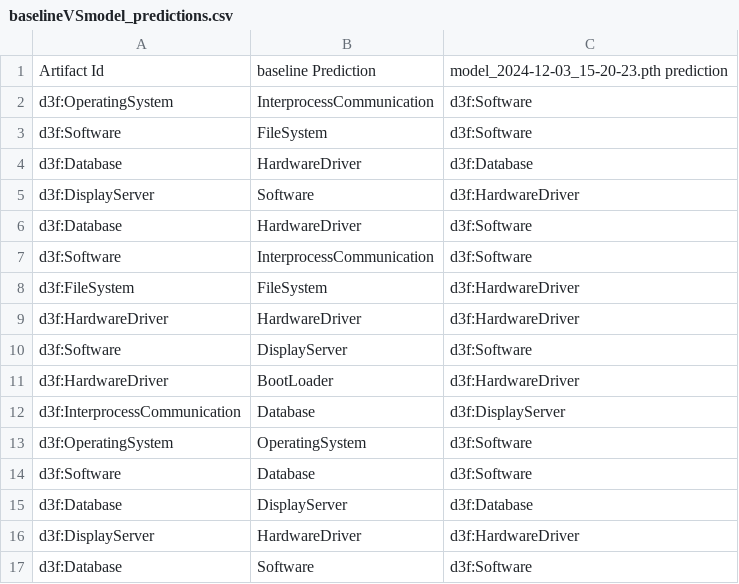
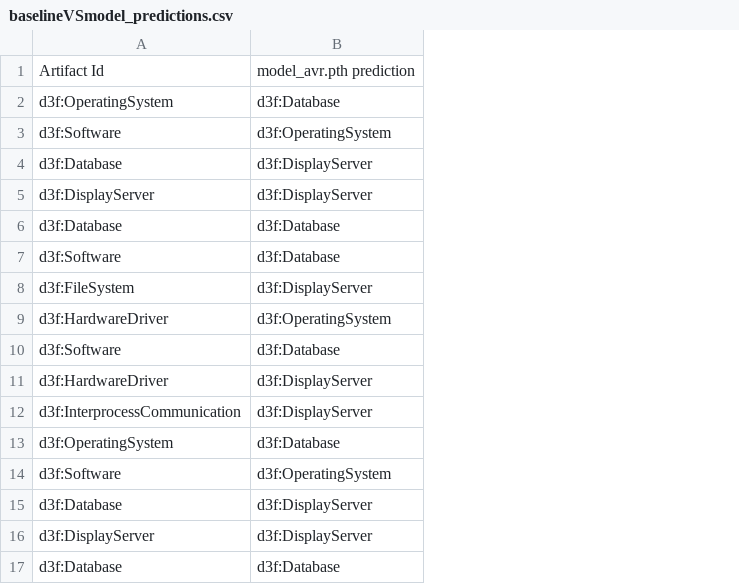
Before and after one commit to tamaricoh/AccentureProject, a CSV file: baselineVSmodel_predictions.csv, drawn as a sheet; removed rows and columns are numbered as before the commit, all else as after; the diff names each change by its address in the sheet, - before the commit and + after, or states it on an @@ line.

Commit message:
Run model weighted average over the baseline

```diff
--- a/baselineVSmodel_predictions.csv
+++ b/baselineVSmodel_predictions.csv
-column B, rows 1-17: baseline Prediction | InterprocessCommunication | FileSystem | HardwareDriver | Software | HardwareDriver | InterprocessCommunication | FileSystem | HardwareDriver | DisplayServer | BootLoader | Database | OperatingSystem | Database | DisplayServer | HardwareDriver | Software
-column C, rows 1-17: model_2024-12-03_15-20-23.pth prediction | d3f:Software | d3f:Software | d3f:Database | d3f:HardwareDriver | d3f:Software | d3f:Software | d3f:HardwareDriver | d3f:HardwareDriver | d3f:Software | d3f:HardwareDriver | d3f:DisplayServer | d3f:Software | d3f:Software | d3f:Database | d3f:HardwareDriver | d3f:Software
+column B, rows 1-17: model_avr.pth prediction | d3f:Database | d3f:OperatingSystem | d3f:DisplayServer | d3f:DisplayServer | d3f:Database | d3f:Database | d3f:DisplayServer | d3f:OperatingSystem | d3f:Database | d3f:DisplayServer | d3f:DisplayServer | d3f:Database | d3f:OperatingSystem | d3f:DisplayServer | d3f:DisplayServer | d3f:Database
```
Also changed, not shown: 1 other file.
